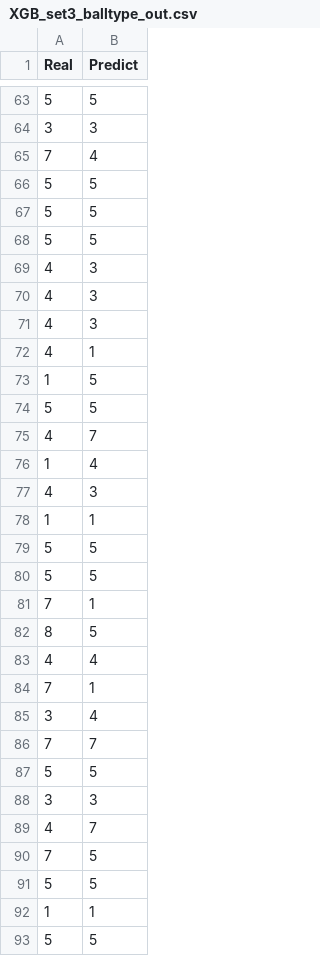
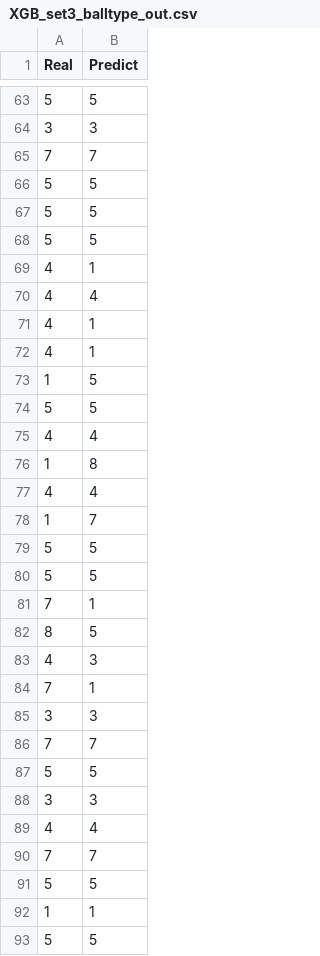
Before and after one commit to wywyWang/CoachAI, a CSV file: preprocessing/skeleton predict/data/result/XGB_set3_balltype_out.csv, drawn as a sheet; only a part is shown, gaps mark what is left out; the diff covers the shown part only.

```diff
--- a/preprocessing/skeleton predict/data/result/XGB_set3_balltype_out.csv
+++ b/preprocessing/skeleton predict/data/result/XGB_set3_balltype_out.csv
@@ -64,3 +64,3 @@ Real,Predict
 3,3
-7,4
+7,7
 5,5
@@ -68,5 +68,5 @@ Real,Predict
 5,5
-4,3
-4,3
-4,3
+4,1
+4,4
+4,1
 4,1
@@ -74,6 +74,6 @@ Real,Predict
 5,5
-4,7
-1,4
-4,3
-1,1
+4,4
+1,8
+4,4
+1,7
 5,5
@@ -82,5 +82,5 @@ Real,Predict
 8,5
-4,4
+4,3
 7,1
-3,4
+3,3
 7,7
@@ -88,4 +88,4 @@ Real,Predict
 3,3
-4,7
-7,5
+4,4
+7,7
 5,5
```
Also changed, not shown: 13 added rows, 14 removed rows, 21 moved rows and 13 edited cells elsewhere in this file, preprocessing/skeleton predict/data/result/XGB_set2_balltype_out.csv, preprocessing/skeleton predict/data/result/XGB_set2_skeleton_out.csv, 18 other files.
